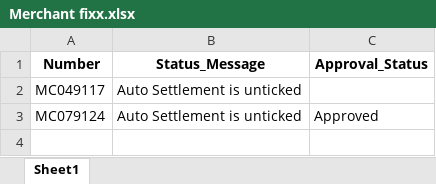
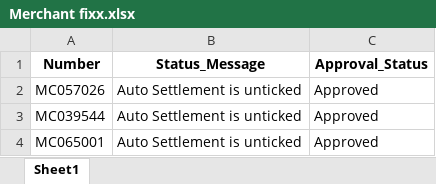
Before and after one commit to mamunshawon/Automation, an Excel workbook: Merchant fixx.xlsx, sheet Sheet1, drawn as a sheet; values as stored, in another font and other column widths than the file's, no borders; removed rows and columns are numbered as before the commit, all else as after; the diff names each change by its address in the sheet, - before the commit and + after, or states it on an @@ line.

```diff
--- a/Merchant fixx.xlsx (sheet Sheet1)
+++ b/Merchant fixx.xlsx (sheet Sheet1)
-row 2: MC049117 | Auto Settlement is unticked
-A2 (Number): MC079124
+A2 (Number): MC057026
+row 3: MC039544 | Auto Settlement is unticked | Approved
+row 4: MC065001 | Auto Settlement is unticked | Approved
```
Also changed, not shown: Merchant fix.xlsx, 9 other files.
